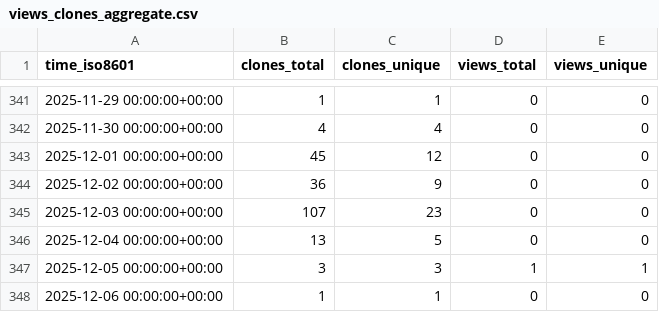
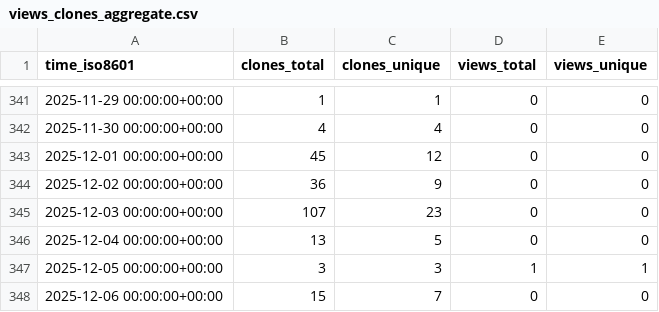
Before and after one commit to cubicleguy/ess_matlab_uart, a CSV file: cubicleguy/ess_matlab_uart/ghrs-data/views_clones_aggregate.csv, drawn as a sheet; only a part is shown, gaps mark what is left out.

```diff
--- a/cubicleguy/ess_matlab_uart/ghrs-data/views_clones_aggregate.csv
+++ b/cubicleguy/ess_matlab_uart/ghrs-data/views_clones_aggregate.csv
@@ -347,2 +347,2 @@ time_iso8601,clones_total,clones_unique,views_total,views_unique
 2025-12-05 00:00:00+00:00,3,3,1,1
-2025-12-06 00:00:00+00:00,1,1,0,0
+2025-12-06 00:00:00+00:00,15,7,0,0
```
Also changed, not shown: 1 other file.
